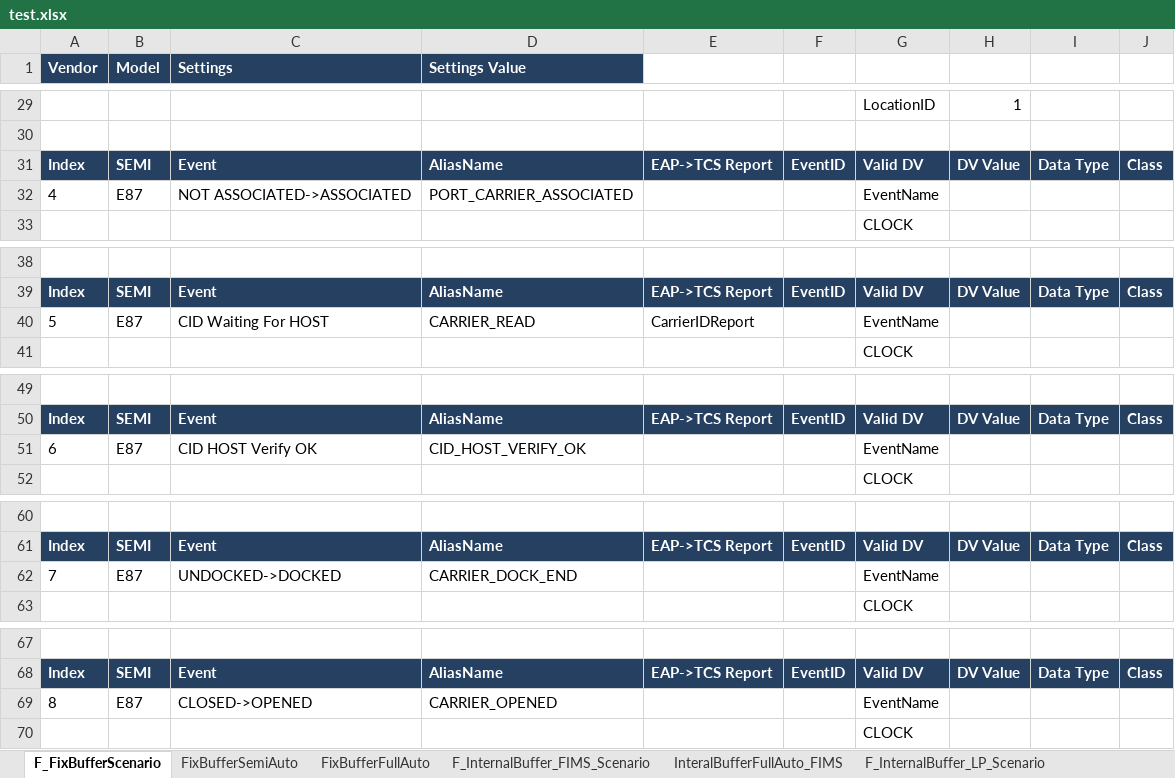
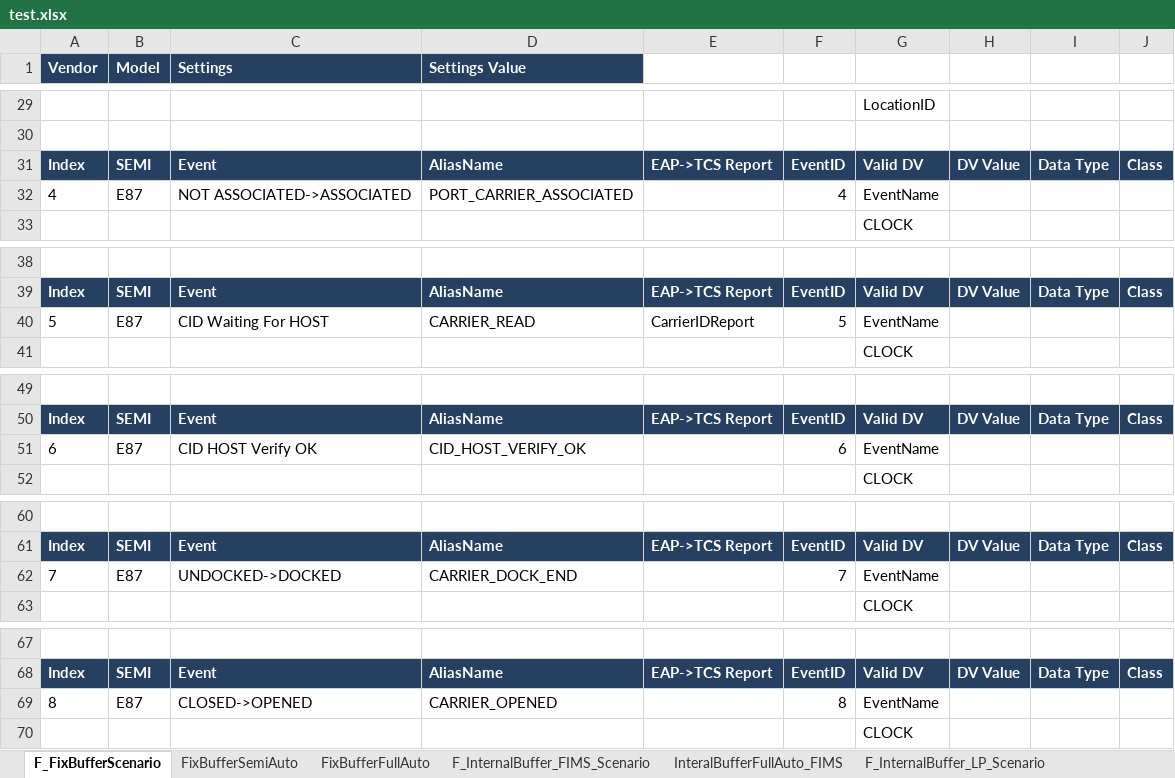
Before and after one commit to e0433002/ScenarioToConfig, an Excel workbook: test.xlsx, sheet F_FixBufferScenario, drawn as a sheet; only a part is shown, gaps mark what is left out; values as stored, in another font and other column widths than the file's, no borders; the diff covers the shown part only; the diff names each change by its address in the sheet, - before the commit and + after, or states it on an @@ line.

Commit message:
[JHICC][ScenarioToConfig] Convert Events, Reports, ReportLinks
Implement convert Events, Reports, ReportLinks
Add README file

```diff
--- a/test.xlsx (sheet F_FixBufferScenario)
+++ b/test.xlsx (sheet F_FixBufferScenario)
-H29: 1
+H29: (empty)
-F32: (empty)
+F32: 4
-F40: (empty)
+F40: 5
-F51: (empty)
+F51: 6
-F62: (empty)
+F62: 7
-F69: (empty)
+F69: 8
```
Also changed, not shown: 4 added rows, 4 removed rows and 43 edited cells elsewhere in this sheet, sheet F_InternalBuffer_LP_Scenario, sheet F_Generic_Scenario, other sheet tabs, 4 other files.
